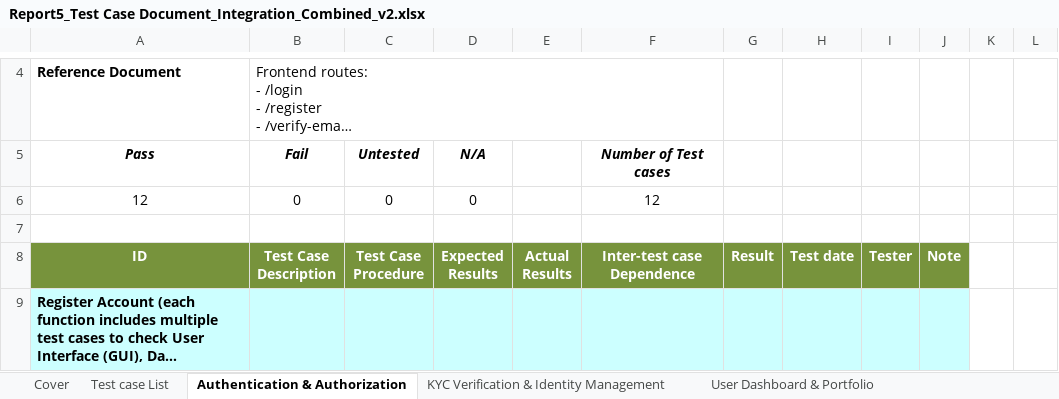
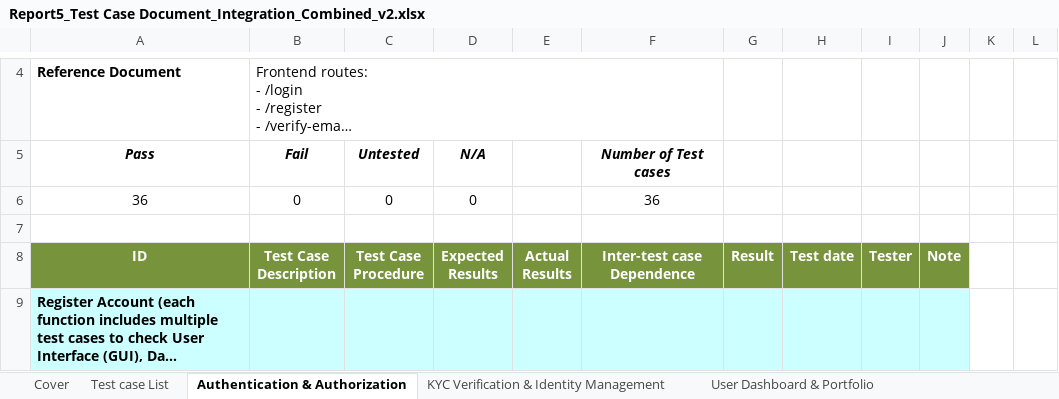
Before and after one commit to bangdcce/SEP492-Project, an Excel workbook: output/spreadsheet/Report5_Test Case Document_Integration_Combined_v2.xlsx, sheet Authentication & Authorization, drawn as a sheet; only a part is shown, gaps mark what is left out; long unchanged cells end in …; values as stored, in another font and other column widths than the file's, no borders; the diff covers the shown part only; the diff names each change by its address in the sheet, - before the commit and + after, or states it on an @@ line.

```diff
--- a/output/spreadsheet/Report5_Test Case Document_Integration_Combined_v2.xlsx (sheet Authentication & Authorization)
+++ b/output/spreadsheet/Report5_Test Case Document_Integration_Combined_v2.xlsx (sheet Authentication & Authorization)
-A6 (ID): 12
+A6 (ID): 36
-F6 (Inter-test case Dependence): 12
+F6 (Inter-test case Dependence): 36
```
Also changed, not shown: 24 added rows and 84 edited cells elsewhere in this sheet, sheet User Dashboard & Portfolio, sheet KYC Verification & Identity Management, sheet Admin Dashboard & System Configuration, sheet Test Report, sheet Test case List, output/spreadsheet/Report5_Unit Test Case_v1.2_combined.xlsx, 11 other files.
